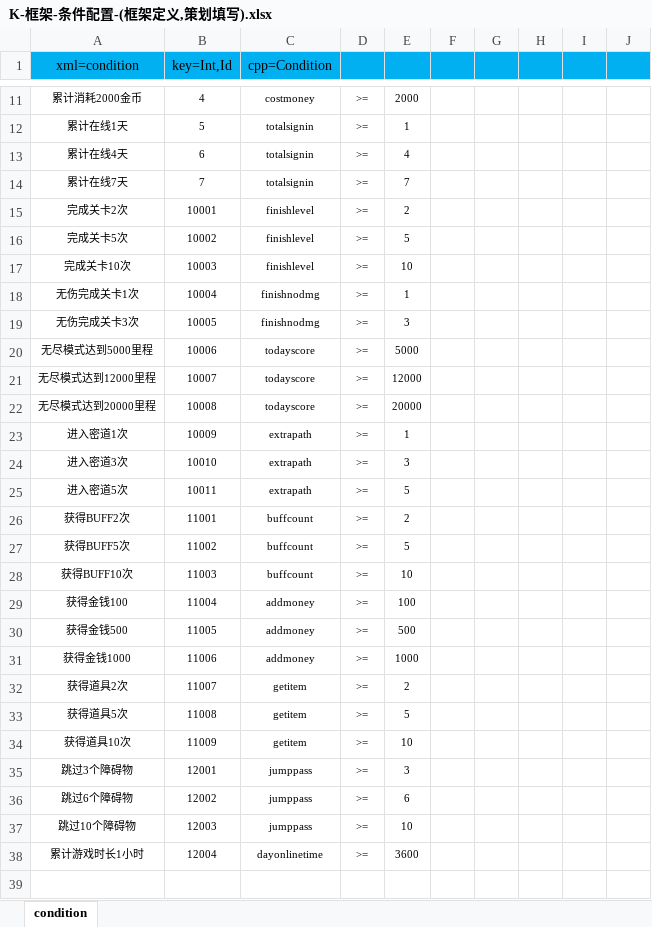
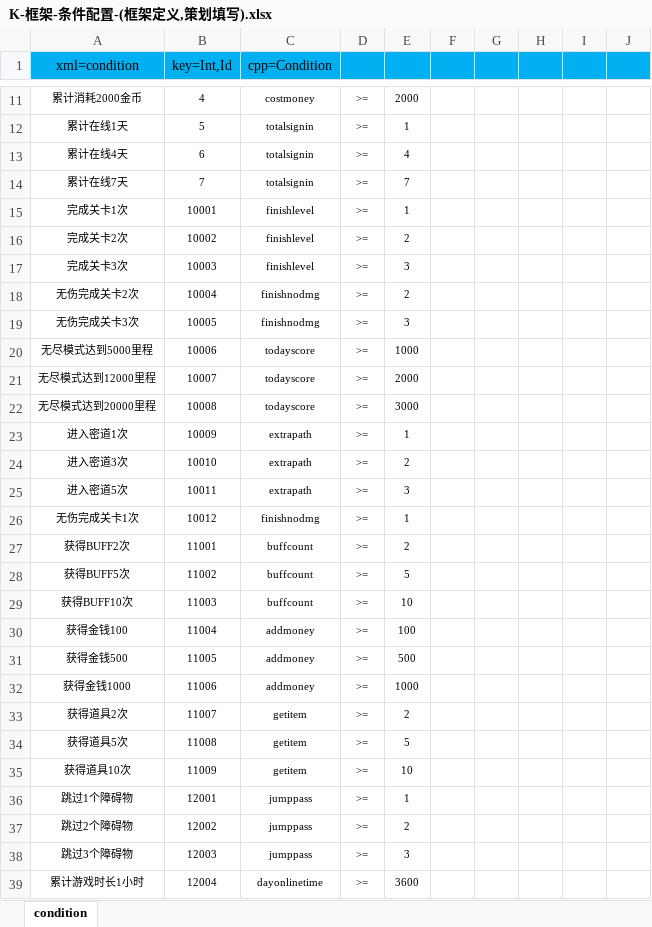
Before and after one commit to lori227/Fighter, an Excel workbook: Resource/excel/table/K-框架-条件配置-(框架定义,策划填写).xlsx, sheet condition, drawn as a sheet; only a part is shown, gaps mark what is left out; values as stored, in another font and other column widths than the file's, no borders; conditional formats not drawn; removed rows and columns are numbered as before the commit, all else as after; the diff names each change by its address in the sheet, - before the commit and + after, or states it on an @@ line.

```diff
--- a/Resource/excel/table/K-框架-条件配置-(框架定义,策划填写).xlsx (sheet condition)
+++ b/Resource/excel/table/K-框架-条件配置-(框架定义,策划填写).xlsx (sheet condition)
+row 15: 完成关卡1次 | 10001 | finishlevel | >= | 1
-B16 (key=Int,Id): 10001
+B16 (key=Int,Id): 10002
-row 16: 完成关卡5次 | 10002 | finishlevel | >= | 5
-A17 (xml=condition): 完成关卡10次
+A17 (xml=condition): 完成关卡3次
-E17: 10
+E17: 3
-A18 (xml=condition): 无伤完成关卡1次
+A18 (xml=condition): 无伤完成关卡2次
-E18: 1
+E18: 2
-E20: 5000
+E20: 1000
-E21: 12000
+E21: 2000
-E22: 20000
+E22: 3000
-E24: 3
+E24: 2
-E25: 5
+E25: 3
+row 26: 无伤完成关卡1次 | 10012 | finishnodmg | >= | 1
+row 36: 跳过1个障碍物 | 12001 | jumppass | >= | 1
+row 37: 跳过2个障碍物 | 12002 | jumppass | >= | 2
-B38 (key=Int,Id): 12001
+B38 (key=Int,Id): 12003
-row 36: 跳过6个障碍物 | 12002 | jumppass | >= | 6
-row 37: 跳过10个障碍物 | 12003 | jumppass | >= | 10
```
Also changed, not shown: Resource/excel/table/R-任务-任务配置-(框架定义,策划填写).xlsx, 4 other files.
